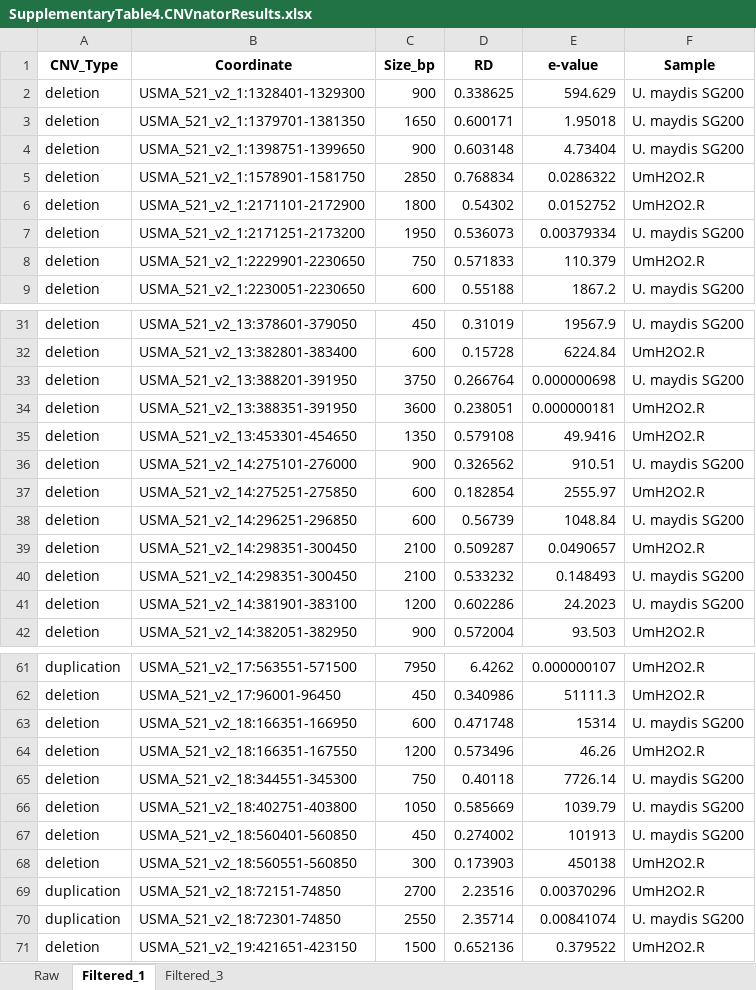
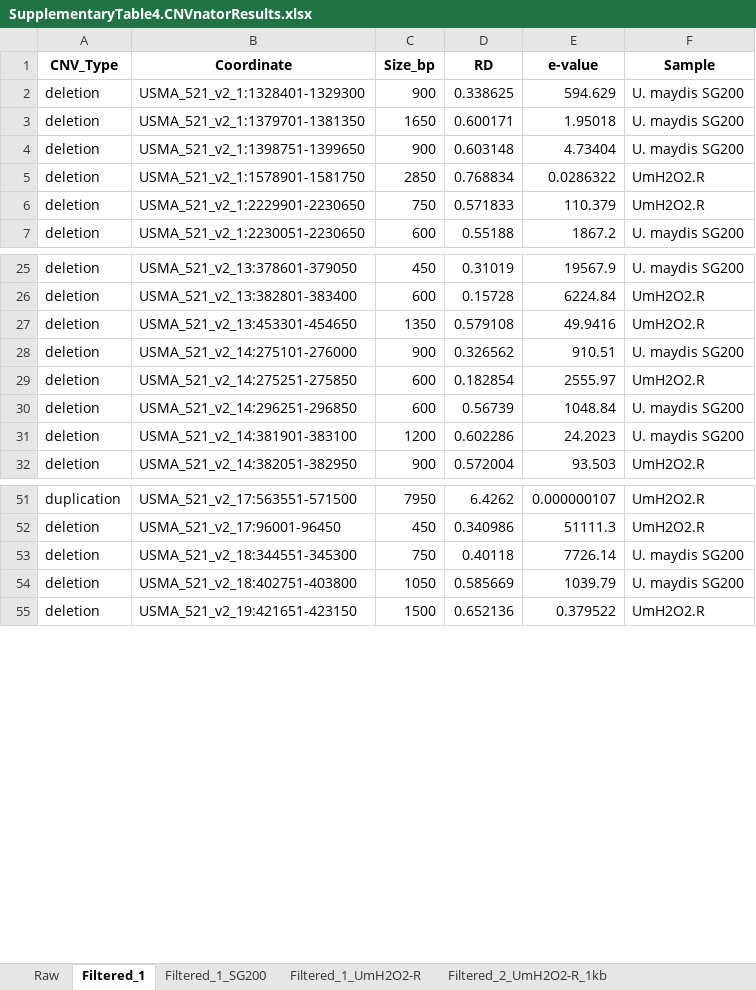
Before and after one commit to JLuisCuamatzi/USMA_H2O2_Adaptation, an Excel workbook: 05_SupplementaryMaterial/SupplementaryTable4.CNVnatorResults.xlsx, sheet Filtered_1, drawn as a sheet; only a part is shown, gaps mark what is left out; values as stored, in another font and other column widths than the file's, no borders; the diff covers the shown part only; the diff names each change by its address in the sheet, - before the commit and + after, or states it on an @@ line.

```diff
--- a/05_SupplementaryMaterial/SupplementaryTable4.CNVnatorResults.xlsx (sheet Filtered_1)
+++ b/05_SupplementaryMaterial/SupplementaryTable4.CNVnatorResults.xlsx (sheet Filtered_1)
-sheet tab: Filtered_3
+sheet tab: Filtered_1_SG200
+sheet tab: Filtered_1_UmH2O2-R
+sheet tab: Filtered_2_UmH2O2-R_1kb
-row 6: deletion | USMA_521_v2_1:2171101-2172900 | 1800 | 0.54302 | 0.0152752 | UmH2O2.R
-row 7: deletion | USMA_521_v2_1:2171251-2173200 | 1950 | 0.536073 | 0.00379334 | U. maydis SG200
-row 33: deletion | USMA_521_v2_13:388201-391950 | 3750 | 0.266764 | 0.000000698 | U. maydis SG200
-row 34: deletion | USMA_521_v2_13:388351-391950 | 3600 | 0.238051 | 0.000000181 | UmH2O2.R
-row 39: deletion | USMA_521_v2_14:298351-300450 | 2100 | 0.509287 | 0.0490657 | UmH2O2.R
-row 40: deletion | USMA_521_v2_14:298351-300450 | 2100 | 0.533232 | 0.148493 | U. maydis SG200
-row 63: deletion | USMA_521_v2_18:166351-166950 | 600 | 0.471748 | 15314 | U. maydis SG200
-row 64: deletion | USMA_521_v2_18:166351-167550 | 1200 | 0.573496 | 46.26 | UmH2O2.R
-row 67: deletion | USMA_521_v2_18:560401-560850 | 450 | 0.274002 | 101913 | U. maydis SG200
-row 68: deletion | USMA_521_v2_18:560551-560850 | 300 | 0.173903 | 450138 | UmH2O2.R
-row 69: duplication | USMA_521_v2_18:72151-74850 | 2700 | 2.23516 | 0.00370296 | UmH2O2.R
-row 70: duplication | USMA_521_v2_18:72301-74850 | 2550 | 2.35714 | 0.00841074 | U. maydis SG200
```
Also changed, not shown: 10 removed rows elsewhere in this sheet, other sheet tabs, 30 other files.
